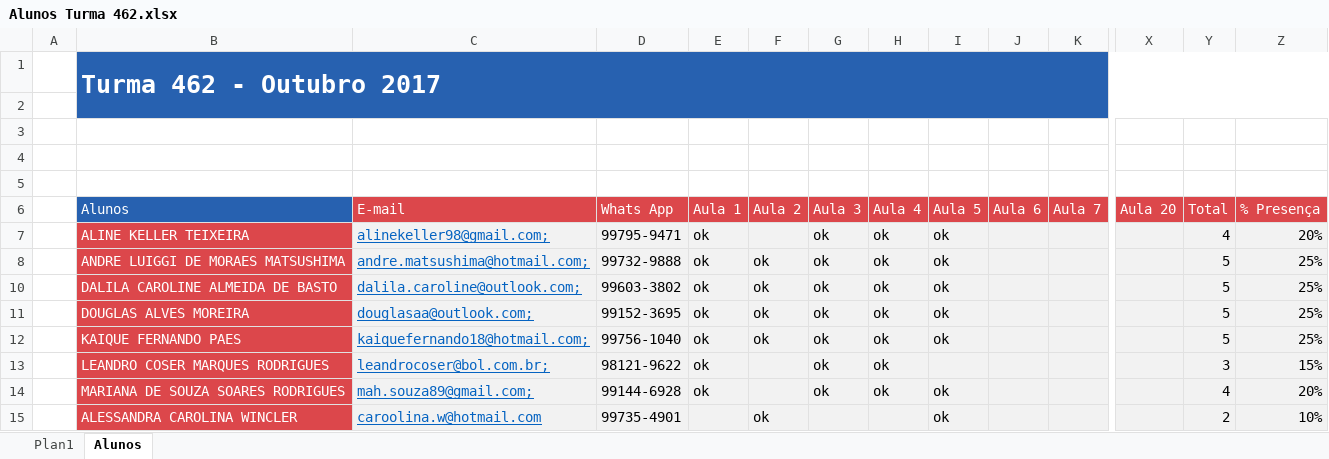
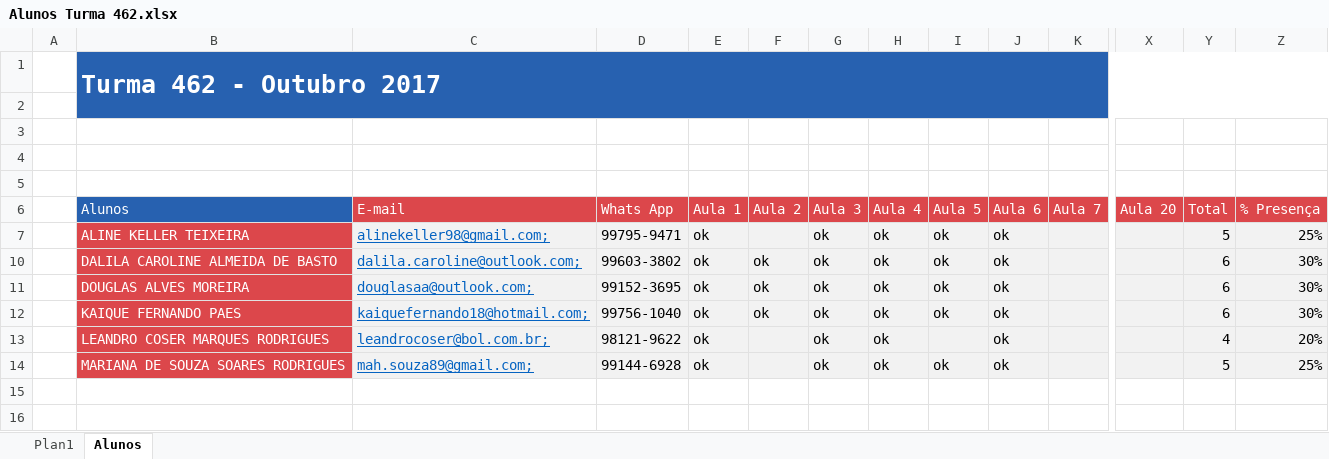
Before and after one commit to Marcsuper/TeachX, an Excel workbook: Turma 462 - Outubro 2017/Alunos Turma 462.xlsx, sheet Alunos, drawn as a sheet; only a part is shown, gaps mark what is left out; values as stored, in another font and other column widths than the file's, no borders; charts and pictures not drawn; rows hold the shown columns only; the diff names each change by its address in the sheet, - before the commit and + after, or states it on an @@ line.

```diff
--- a/Turma 462 - Outubro 2017/Alunos Turma 462.xlsx (sheet Alunos)
+++ b/Turma 462 - Outubro 2017/Alunos Turma 462.xlsx (sheet Alunos)
-J7 (Aula 6): (empty)
+J7 (Aula 6): ok
-Y7 (Total): 4
+Y7 (Total): 5
-Z7 (% Presença): 20%
+Z7 (% Presença): 25%
@@ row 8 hidden:  | ANDRE LUIGGI DE MORAES MATSUSHIMA | andre.matsushima@hotmail.com; | 99732-9888 | ok | ok | ok | ok | ok |  |  |  | 5 | 25% @@
-J10:J14 (Aula 6): (empty)
+J10:J14 (Aula 6): ok
-Y10:Y12 (Total): 5
+Y10:Y12 (Total): 6
-Z10:Z12 (% Presença): 25%
+Z10:Z12 (% Presença): 30%
-Y13 (Total): 3
+Y13 (Total): 4
-Z13 (% Presença): 15%
+Z13 (% Presença): 20%
-Y14 (Total): 4
+Y14 (Total): 5
-Z14 (% Presença): 20%
+Z14 (% Presença): 25%
@@ row 15 hidden:  | ALESSANDRA CAROLINA WINCLER | caroolina.w@hotmail.com | 99735-4901 |  | ok |  |  | ok |  |  |  | 2 | 10% @@
```
Also changed, not shown: 1 other file.
